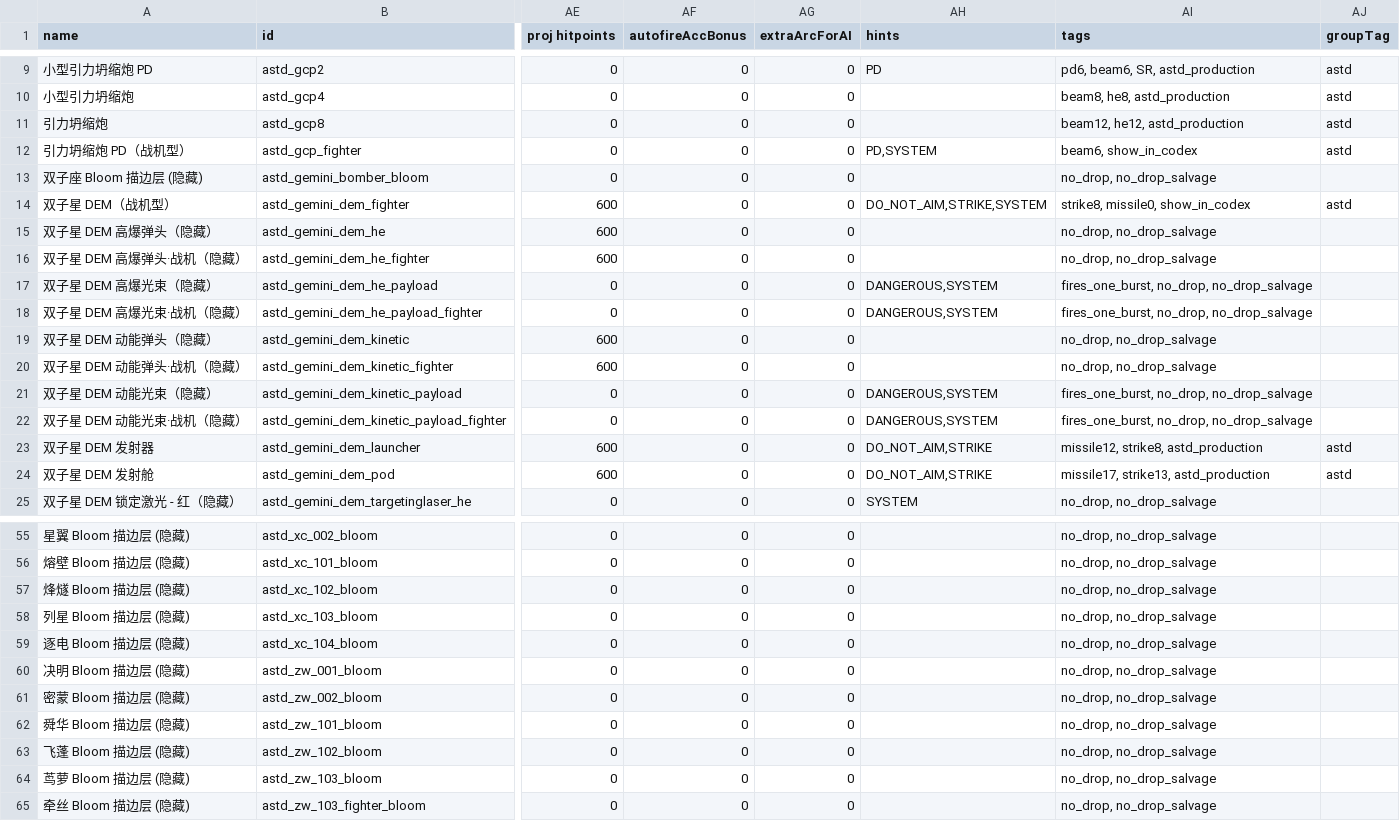
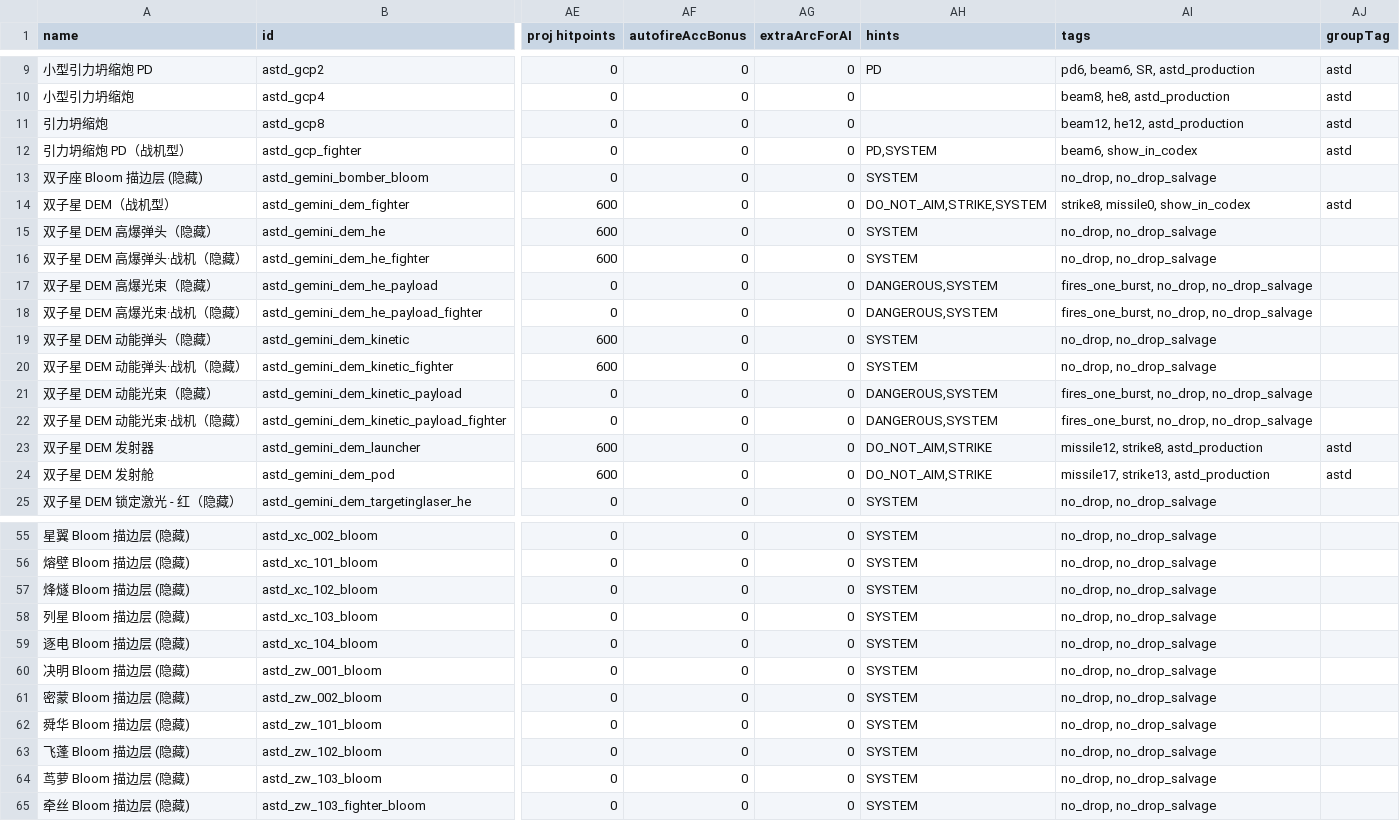
Before and after one commit to KasumiNova/AsteriaDirectorate, a CSV file: contents/data/weapons/weapon_data.csv, drawn as a sheet; only a part is shown, gaps mark what is left out; the diff covers the shown part only; the diff names each change by its address in the sheet, - before the commit and + after, or states it on an @@ line.

Commit message:
fix(weapons)：武器 Flag 审计修复——装饰/隐藏武器 SYSTEM 隐藏、稀有武器 tags 对齐原版 Omega、MIRV hints 统一
- 18 件装饰武器（bloom/发光层）补 hints SYSTEM，从图鉴与装配列表隐藏（原版 lights_buffalo 口径）
- 8 件脚本 spawn 隐藏内部武器（双子星弹头×4、冰晶子射弹、残翼子射弹、裂隙布雷器、引力裂隙布雷器）补 SYSTEM + no_drop（10-gemini-dem §349 口径）
- 9 件超规格/稀有武器与 astd_psi_omega 补 autofit 类别标签 + restricted + codex_unlockable，对齐原版 Omega 组合（保留 P6 前 no_drop 口径）
- 源生冰晶 MIRV 发射器 hints 由 GUIDED_POOR 统一为 DO_NOT_AIM,STRIKE（与发射舱同弹体同口径）
- 3 处遗留 hints 字符串迁移为强类型 aiHints（ion_pulse_fighter/phase_lance_fighter/grav_rift_minelayer）
- 摧锋鱼雷发射器类别标签修正为 missile12, strike13（注释与取值对调问题）
- astd_psi_omega 高亮文本全角％改半角%

```diff
--- a/contents/data/weapons/weapon_data.csv
+++ b/contents/data/weapons/weapon_data.csv
-AH13 (hints): (empty)
+AH13 (hints): SYSTEM
-AH15:AH16 (hints): (empty)
+AH15:AH16 (hints): SYSTEM
-AH19:AH20 (hints): (empty)
+AH19:AH20 (hints): SYSTEM
-AH55:AH65 (hints): (empty)
+AH55:AH65 (hints): SYSTEM
```
Also changed, not shown: 24 edited cells elsewhere in this file, 4 other files.
